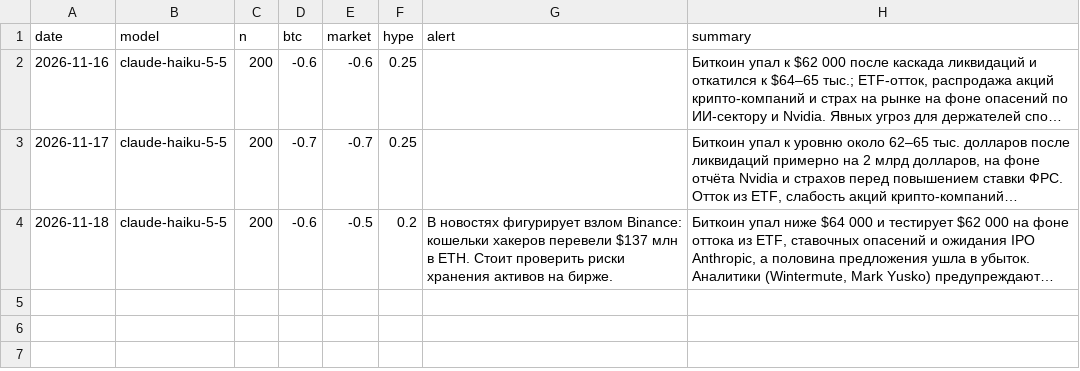
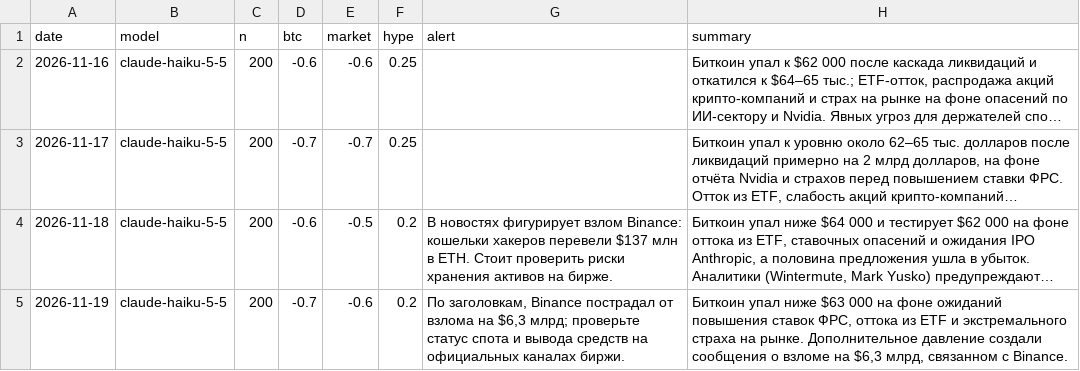
Before and after one commit to godas14/trader14-data, a CSV file: sentiment/llm_scores.csv, drawn as a sheet; long unchanged cells end in …; the diff names each change by its address in the sheet, - before the commit and + after, or states it on an @@ line.

Commit message:
LLM scores

```diff
--- a/sentiment/llm_scores.csv
+++ b/sentiment/llm_scores.csv
+row 5: 2026-11-19 | claude-haiku-5-5 | 200 | -0.7 | -0.6 | 0.2 | По заголовкам, Binance пострадал от взлома на $6,3 млрд; проверьте статус спота и вывода средств на официальных каналах биржи. | Биткоин упал ниже $63 000 на фоне ожиданий повышения ставок ФРС, оттока из ETF и экстремального страха на рынке. Дополнительное давление создали сообщения о взломе на $6,3 млрд, связанном с Binance.
```
